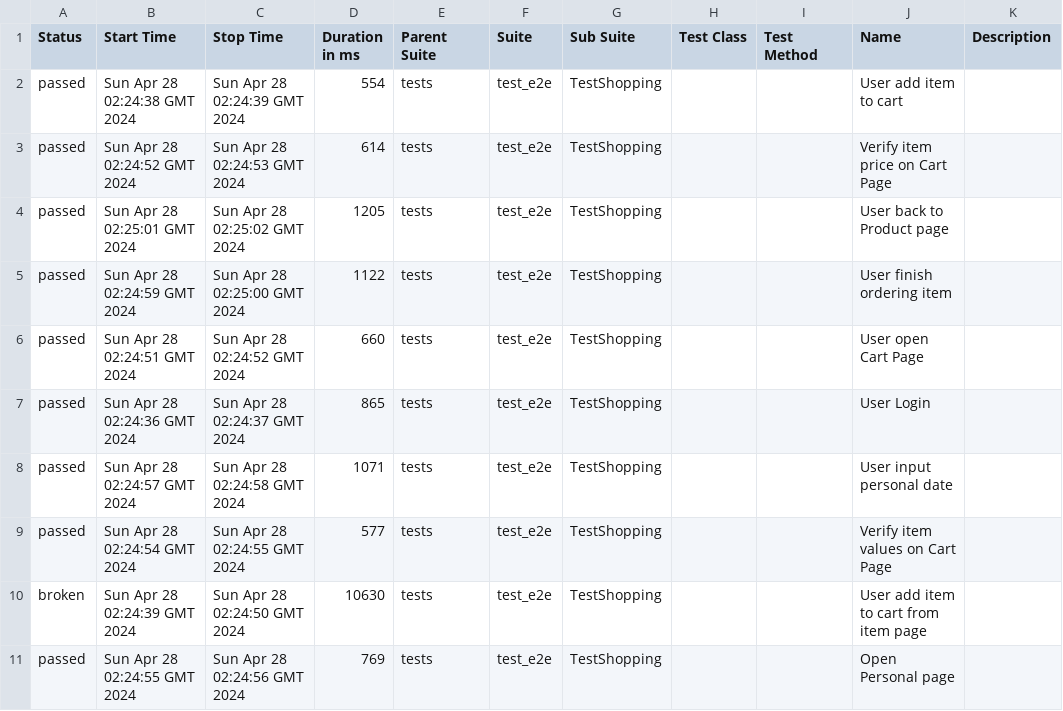
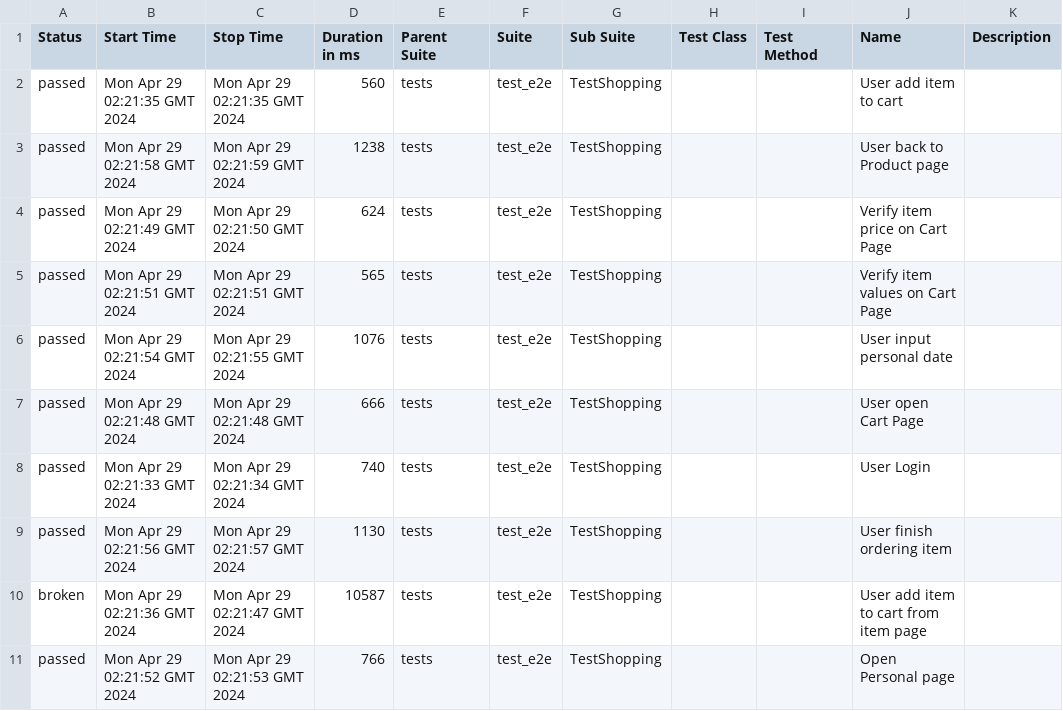
Before and after one commit to dymekkqa/saudemoProject, a CSV file: data/suites.csv, drawn as a sheet.

```diff
--- a/data/suites.csv
+++ b/data/suites.csv
@@ -1,11 +1,11 @@
 "Status","Start Time","Stop Time","Duration in ms","Parent Suite","Suite","Sub Suite","Test Class","Test Method","Name","Description"
-"passed","Sun Apr 28 02:24:38 GMT 2024","Sun Apr 28 02:24:39 GMT 2024","554","tests","test_e2e","TestShopping","","","User add item to cart",""
-"passed","Sun Apr 28 02:24:52 GMT 2024","Sun Apr 28 02:24:53 GMT 2024","614","tests","test_e2e","TestShopping","","","Verify item price on Cart Page",""
-"passed","Sun Apr 28 02:25:01 GMT 2024","Sun Apr 28 02:25:02 GMT 2024","1205","tests","test_e2e","TestShopping","","","User back to Product page",""
-"passed","Sun Apr 28 02:24:59 GMT 2024","Sun Apr 28 02:25:00 GMT 2024","1122","tests","test_e2e","TestShopping","","","User finish ordering item",""
-"passed","Sun Apr 28 02:24:51 GMT 2024","Sun Apr 28 02:24:52 GMT 2024","660","tests","test_e2e","TestShopping","","","User open Cart Page",""
-"passed","Sun Apr 28 02:24:36 GMT 2024","Sun Apr 28 02:24:37 GMT 2024","865","tests","test_e2e","TestShopping","","","User Login",""
-"passed","Sun Apr 28 02:24:57 GMT 2024","Sun Apr 28 02:24:58 GMT 2024","1071","tests","test_e2e","TestShopping","","","User input personal date",""
-"passed","Sun Apr 28 02:24:54 GMT 2024","Sun Apr 28 02:24:55 GMT 2024","577","tests","test_e2e","TestShopping","","","Verify item values on Cart Page",""
-"broken","Sun Apr 28 02:24:39 GMT 2024","Sun Apr 28 02:24:50 GMT 2024","10630","tests","test_e2e","TestShopping","","","User add item to cart from item page",""
-"passed","Sun Apr 28 02:24:55 GMT 2024","Sun Apr 28 02:24:56 GMT 2024","769","tests","test_e2e","TestShopping","","","Open Personal page",""
+"passed","Mon Apr 29 02:21:35 GMT 2024","Mon Apr 29 02:21:35 GMT 2024","560","tests","test_e2e","TestShopping","","","User add item to cart",""
+"passed","Mon Apr 29 02:21:58 GMT 2024","Mon Apr 29 02:21:59 GMT 2024","1238","tests","test_e2e","TestShopping","","","User back to Product page",""
+"passed","Mon Apr 29 02:21:49 GMT 2024","Mon Apr 29 02:21:50 GMT 2024","624","tests","test_e2e","TestShopping","","","Verify item price on Cart Page",""
+"passed","Mon Apr 29 02:21:51 GMT 2024","Mon Apr 29 02:21:51 GMT 2024","565","tests","test_e2e","TestShopping","","","Verify item values on Cart Page",""
+"passed","Mon Apr 29 02:21:54 GMT 2024","Mon Apr 29 02:21:55 GMT 2024","1076","tests","test_e2e","TestShopping","","","User input personal date",""
+"passed","Mon Apr 29 02:21:48 GMT 2024","Mon Apr 29 02:21:48 GMT 2024","666","tests","test_e2e","TestShopping","","","User open Cart Page",""
+"passed","Mon Apr 29 02:21:33 GMT 2024","Mon Apr 29 02:21:34 GMT 2024","740","tests","test_e2e","TestShopping","","","User Login",""
+"passed","Mon Apr 29 02:21:56 GMT 2024","Mon Apr 29 02:21:57 GMT 2024","1130","tests","test_e2e","TestShopping","","","User finish ordering item",""
+"broken","Mon Apr 29 02:21:36 GMT 2024","Mon Apr 29 02:21:47 GMT 2024","10587","tests","test_e2e","TestShopping","","","User add item to cart from item page",""
+"passed","Mon Apr 29 02:21:52 GMT 2024","Mon Apr 29 02:21:53 GMT 2024","766","tests","test_e2e","TestShopping","","","Open Personal page",""
```
Also changed, not shown: 36 other files.
